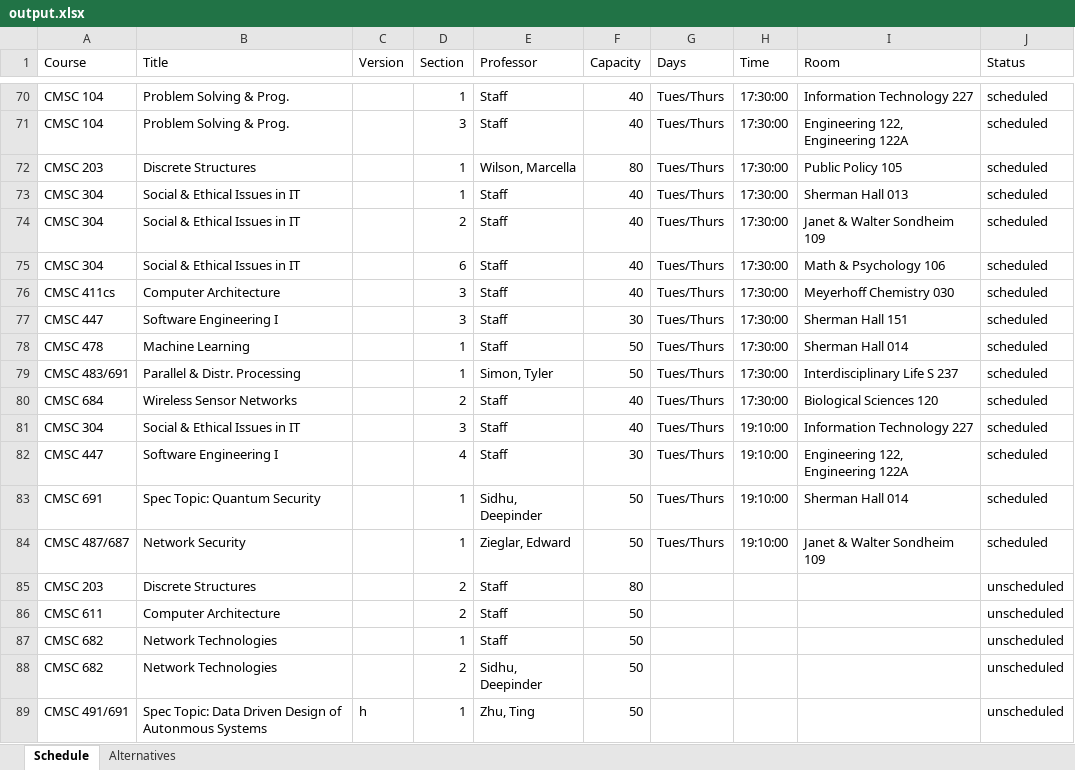
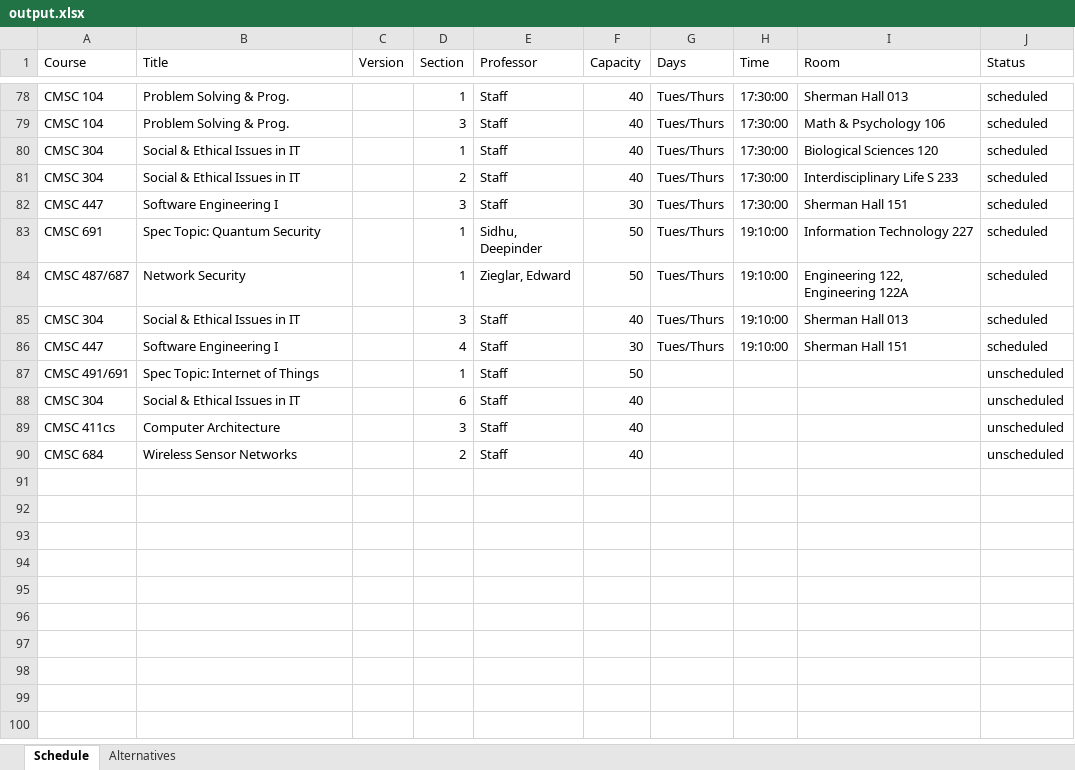
Before and after one commit to Chingz1/447Proj, an Excel workbook: PythonScheduler/output.xlsx, sheet Schedule, drawn as a sheet; only a part is shown, gaps mark what is left out; values as stored, in another font and other column widths than the file's, no borders; removed rows and columns are numbered as before the commit, all else as after; the diff covers the shown part only; the diff names each change by its address in the sheet, - before the commit and + after, or states it on an @@ line.

Commit message:
multiple schedules made working on minor bug fixes

```diff
--- a/PythonScheduler/output.xlsx (sheet Schedule)
+++ b/PythonScheduler/output.xlsx (sheet Schedule)
-I78 (Room): Information Technology 227
+I78 (Room): Sherman Hall 013
-I79 (Room): Engineering 122, Engineering 122A
+I79 (Room): Math & Psychology 106
-row 72: CMSC 203 | Discrete Structures |  | 1 | Wilson, Marcella | 80 | Tues/Thurs | 17:30:00 | Public Policy 105 | scheduled
-I80 (Room): Sherman Hall 013
+I80 (Room): Biological Sciences 120
-I81 (Room): Janet & Walter Sondheim 109
+I81 (Room): Interdisciplinary Life S 233
-row 75: CMSC 304 | Social & Ethical Issues in IT |  | 6 | Staff | 40 | Tues/Thurs | 17:30:00 | Math & Psychology 106 | scheduled
-row 76: CMSC 411cs | Computer Architecture |  | 3 | Staff | 40 | Tues/Thurs | 17:30:00 | Meyerhoff Chemistry 030 | scheduled
-A83 (Course): CMSC 478
+A83 (Course): CMSC 691
-B83 (Title): Machine Learning
+B83 (Title): Spec Topic: Quantum Security
-E83 (Professor): Staff
+E83 (Professor): Sidhu, Deepinder
-H83:H84 (Time): 17:30:00
+H83:H84 (Time): 19:10:00
-I83 (Room): Sherman Hall 014
+I83 (Room): Information Technology 227
-A84 (Course): CMSC 483/691
+A84 (Course): CMSC 487/687
-B84 (Title): Parallel & Distr. Processing
+B84 (Title): Network Security
-E84 (Professor): Simon, Tyler
+E84 (Professor): Zieglar, Edward
-I84 (Room): Interdisciplinary Life S 237
+I84 (Room): Engineering 122, Engineering 122A
-row 80: CMSC 684 | Wireless Sensor Networks |  | 2 | Staff | 40 | Tues/Thurs | 17:30:00 | Biological Sciences 120 | scheduled
-I85 (Room): Information Technology 227
+I85 (Room): Sherman Hall 013
-I86 (Room): Engineering 122, Engineering 122A
+I86 (Room): Sherman Hall 151
-row 83: CMSC 691 | Spec Topic: Quantum Security |  | 1 | Sidhu, Deepinder | 50 | Tues/Thurs | 19:10:00 | Sherman Hall 014 | scheduled
-row 84: CMSC 487/687 | Network Security |  | 1 | Zieglar, Edward | 50 | Tues/Thurs | 19:10:00 | Janet & Walter Sondheim 109 | scheduled
-row 85: CMSC 203 | Discrete Structures |  | 2 | Staff | 80 |  |  |  | unscheduled
-row 86: CMSC 611 | Computer Architecture |  | 2 | Staff | 50 |  |  |  | unscheduled
-row 87: CMSC 682 | Network Technologies |  | 1 | Staff | 50 |  |  |  | unscheduled
-row 88: CMSC 682 | Network Technologies |  | 2 | Sidhu, Deepinder | 50 |  |  |  | unscheduled
-B87 (Title): Spec Topic: Data Driven Design of Autonmous Systems
+B87 (Title): Spec Topic: Internet of Things
-C87 (Version): h
+C87 (Version): (empty)
-E87 (Professor): Zhu, Ting
+E87 (Professor): Staff
+row 88: CMSC 304 | Social & Ethical Issues in IT |  | 6 | Staff | 40 |  |  |  | unscheduled
+row 89: CMSC 411cs | Computer Architecture |  | 3 | Staff | 40 |  |  |  | unscheduled
+row 90: CMSC 684 | Wireless Sensor Networks |  | 2 | Staff | 40 |  |  |  | unscheduled
```
Also changed, not shown: 25 added rows, 17 removed rows, 1 moved row and 33 edited cells elsewhere in this sheet, sheet Alternatives, 1 other file.
